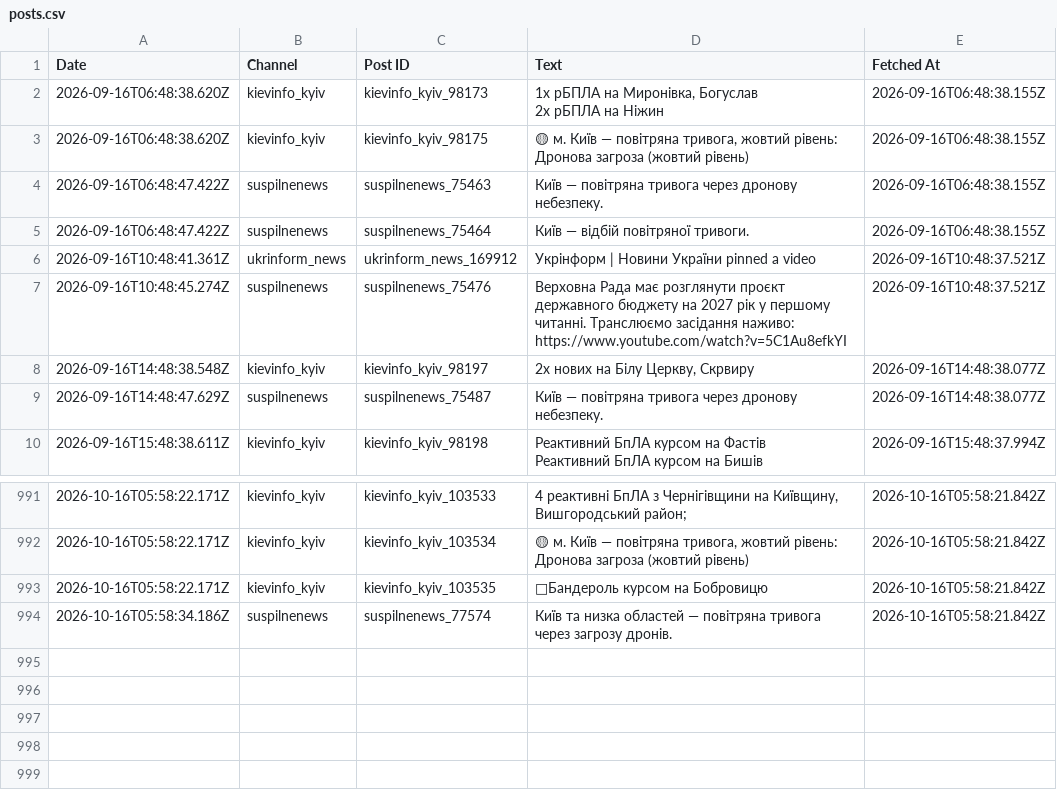
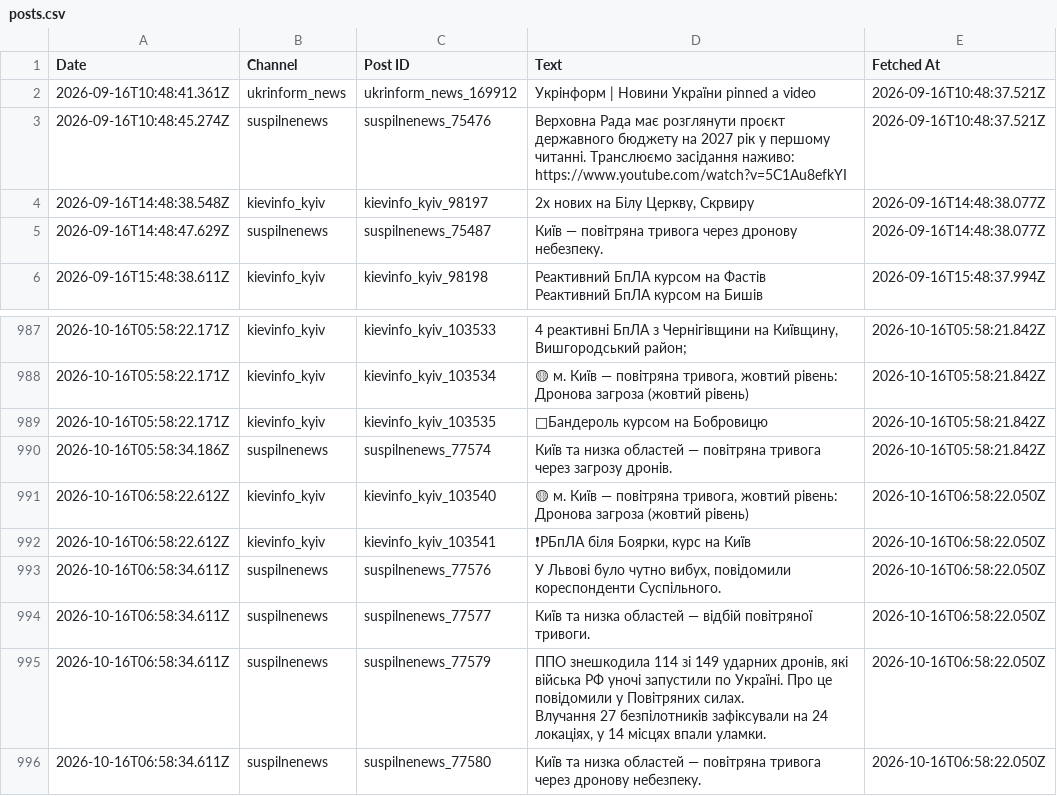
Before and after one commit to ymotorna/news-digest-data, a CSV file: posts.csv, drawn as a sheet; only a part is shown, gaps mark what is left out; removed rows and columns are numbered as before the commit, all else as after; ↵ is a line break in a cell; the diff names each change by its address in the sheet, - before the commit and + after, or states it on an @@ line.

Commit message:
Update 2026-10-16T06:58

```diff
--- a/posts.csv
+++ b/posts.csv
-row 2: 2026-09-16T06:48:38.620Z | kievinfo_kyiv | kievinfo_kyiv_98173 | 1х рБПЛА на Миронівка, Богуслав ↵ 2х рБПЛА на Ніжин | 2026-09-16T06:48:38.155Z
-row 3: 2026-09-16T06:48:38.620Z | kievinfo_kyiv | kievinfo_kyiv_98175 | 🟡 м. Київ — повітряна тривога, жовтий рівень: Дронова загроза (жовтий рівень) | 2026-09-16T06:48:38.155Z
-row 4: 2026-09-16T06:48:47.422Z | suspilnenews | suspilnenews_75463 | Київ — повітряна тривога через дронову небезпеку. | 2026-09-16T06:48:38.155Z
-row 5: 2026-09-16T06:48:47.422Z | suspilnenews | suspilnenews_75464 | Київ — відбій повітряної тривоги. | 2026-09-16T06:48:38.155Z
+row 991: 2026-10-16T06:58:22.612Z | kievinfo_kyiv | kievinfo_kyiv_103540 | 🟡 м. Київ — повітряна тривога, жовтий рівень: Дронова загроза (жовтий рівень) | 2026-10-16T06:58:22.050Z
+row 992: 2026-10-16T06:58:22.612Z | kievinfo_kyiv | kievinfo_kyiv_103541 | ❗РБпЛА біля Боярки, курс на Київ | 2026-10-16T06:58:22.050Z
+row 993: 2026-10-16T06:58:34.611Z | suspilnenews | suspilnenews_77576 | У Львові було чутно вибух, повідомили кореспонденти Суспільного. | 2026-10-16T06:58:22.050Z
+row 994: 2026-10-16T06:58:34.611Z | suspilnenews | suspilnenews_77577 | Київ та низка областей — відбій повітряної тривоги. | 2026-10-16T06:58:22.050Z
+row 995: 2026-10-16T06:58:34.611Z | suspilnenews | suspilnenews_77579 | ППО знешкодила 114 зі 149 ударних дронів, які війська РФ уночі запустили по Україні. Про це повідомили у Повітряних силах. ↵ Влучання 27 безпілотників зафіксували на 24 локаціях, у 14 місцях впали уламки. | 2026-10-16T06:58:22.050Z
+row 996: 2026-10-16T06:58:34.611Z | suspilnenews | suspilnenews_77580 | Київ та низка областей — повітряна тривога через дронову небезпеку. | 2026-10-16T06:58:22.050Z
```
